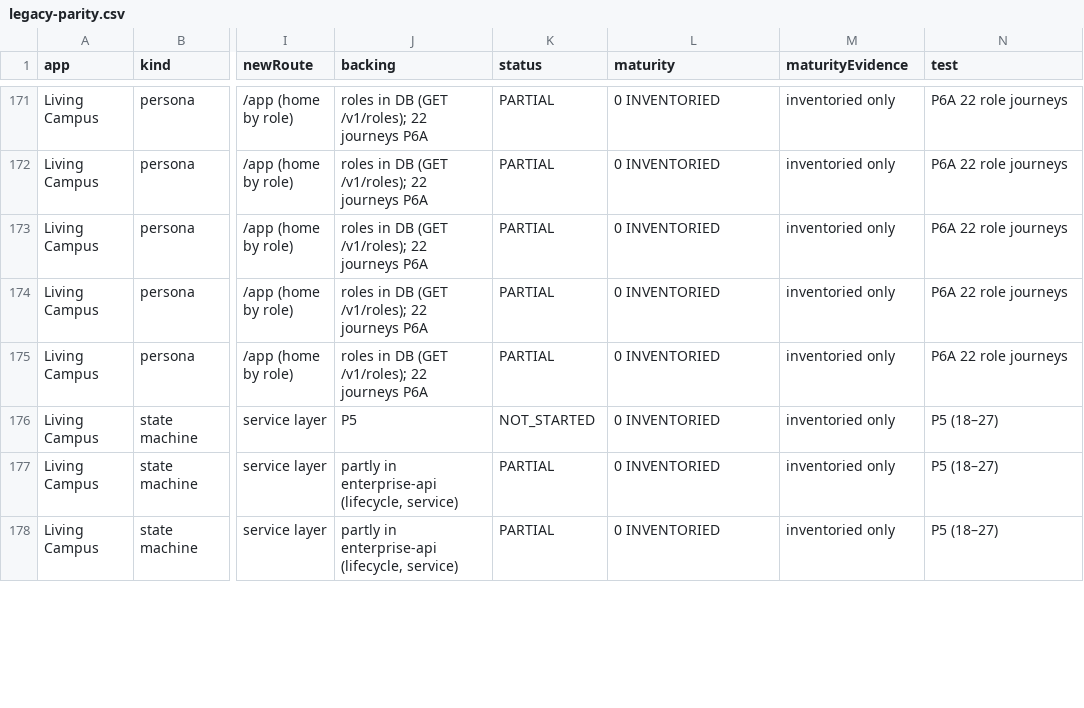
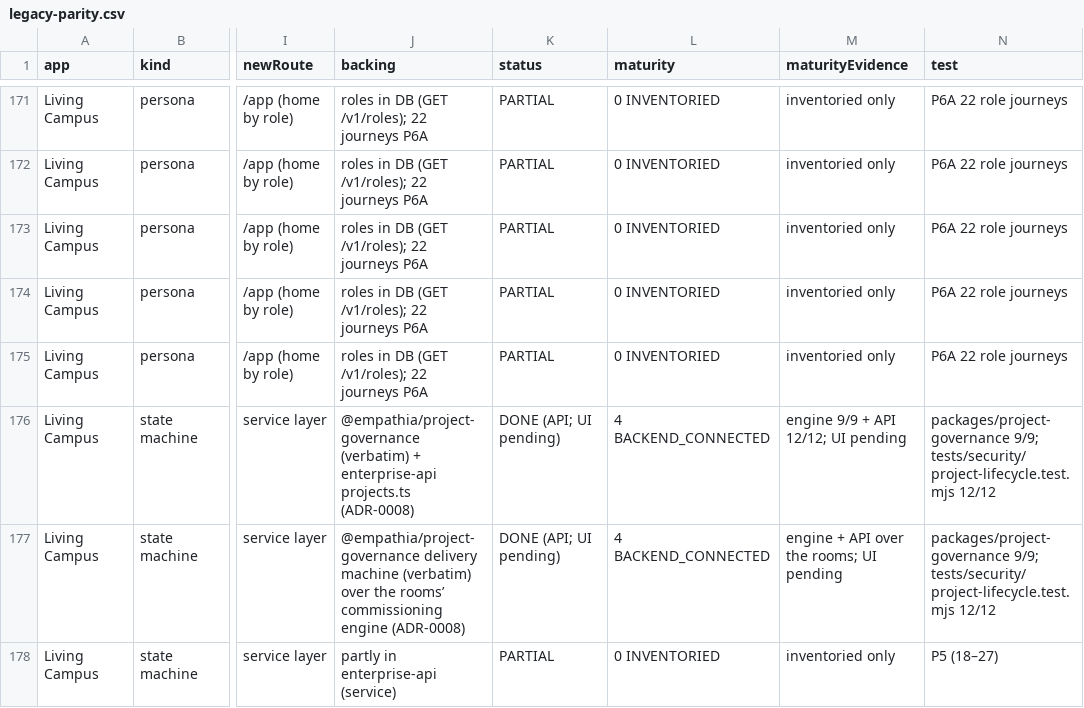
Before and after one commit to jeremiahjohnson754-cmyk/empathia-technologies, a CSV file: docs/legacy-parity.csv, drawn as a sheet; only a part is shown, gaps mark what is left out; the diff covers the shown part only; the diff names each change by its address in the sheet, - before the commit and + after, or states it on an @@ line.

```diff
--- a/docs/legacy-parity.csv
+++ b/docs/legacy-parity.csv
-J176 (backing): P5
+J176 (backing): @empathia/project-governance (verbatim) + enterprise-api projects.ts (ADR-0008)
-K176 (status): NOT_STARTED
+K176 (status): DONE (API; UI pending)
-L176:L177 (maturity): 0 INVENTORIED
+L176:L177 (maturity): 4 BACKEND_CONNECTED
-M176 (maturityEvidence): inventoried only
+M176 (maturityEvidence): engine 9/9 + API 12/12; UI pending
-N176:N177 (test): P5 (18–27)
+N176:N177 (test): packages/project-governance 9/9; tests/security/project-lifecycle.test.mjs 12/12
-J177 (backing): partly in enterprise-api (lifecycle, service)
+J177 (backing): @empathia/project-governance delivery machine (verbatim) over the rooms’ commissioning engine (ADR-0008)
-K177 (status): PARTIAL
+K177 (status): DONE (API; UI pending)
-M177 (maturityEvidence): inventoried only
+M177 (maturityEvidence): engine + API over the rooms; UI pending
-J178 (backing): partly in enterprise-api (lifecycle, service)
+J178 (backing): partly in enterprise-api (service)
```
Also changed, not shown: 39 edited cells elsewhere in this file, 50 other files.
